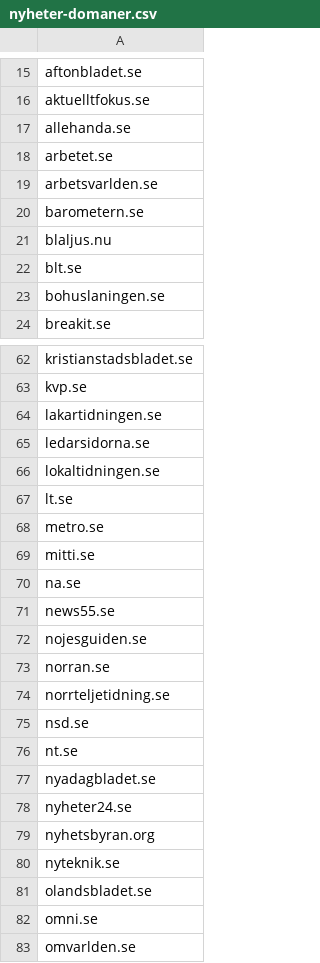
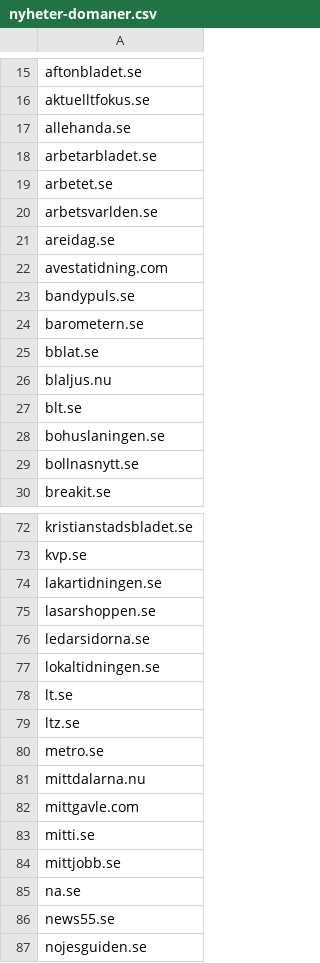
Before and after one commit to peterdalle/svensktext, a CSV file: medier/nyheter-domaner.csv, drawn as a sheet; only a part is shown, gaps mark what is left out; the shorter side is filled out with more unchanged rows; the diff covers the shown part only.

Commit message:
Added more news domains

```diff
--- a/medier/nyheter-domaner.csv
+++ b/medier/nyheter-domaner.csv
@@ -17,5 +17,10 @@ aktuelltfokus.se
 allehanda.se
+arbetarbladet.se
 arbetet.se
 arbetsvarlden.se
+areidag.se
+avestatidning.com
+bandypuls.se
 barometern.se
+bblat.se
 blaljus.nu
@@ -23,2 +28,3 @@ blt.se
 bohuslaningen.se
+bollnasnytt.se
 breakit.se
@@ -64,2 +74,3 @@ kvp.se
 lakartidningen.se
+lasarshoppen.se
 ledarsidorna.se
@@ -67,4 +78,8 @@ lokaltidningen.se
 lt.se
+ltz.se
 metro.se
+mittdalarna.nu
+mittgavle.com
 mitti.se
+mittjobb.se
 na.se
```
Also changed, not shown: 13 added rows elsewhere in this file.
